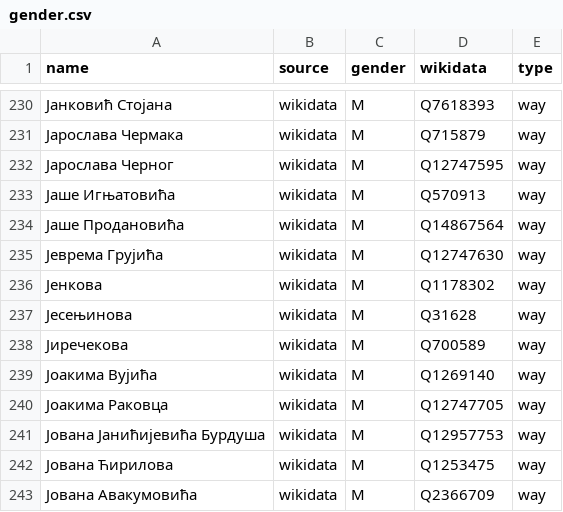
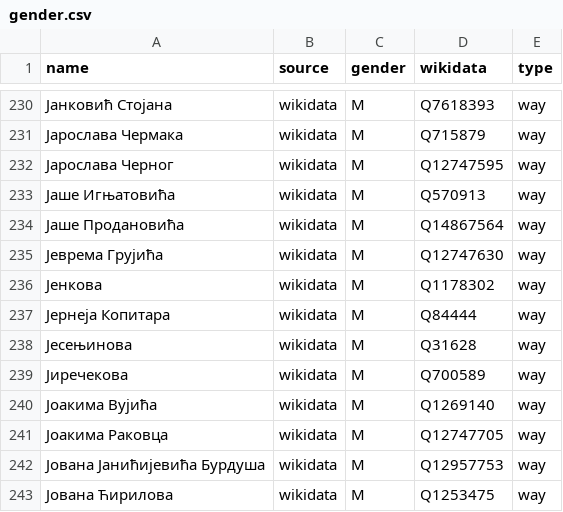
Before and after one commit to EqualStreetNames/equalstreetnames-belgrade, a CSV file: data/gender.csv, drawn as a sheet; only a part is shown, gaps mark what is left out; the shorter side is filled out with more unchanged rows; the diff names each change by its address in the sheet, - before the commit and + after, or states it on an @@ line.

```diff
--- a/data/gender.csv
+++ b/data/gender.csv
+row 237: Јернеја Копитара | wikidata | M | Q84444 | way
```
Also changed, not shown: data/other.csv, 3 other files.
